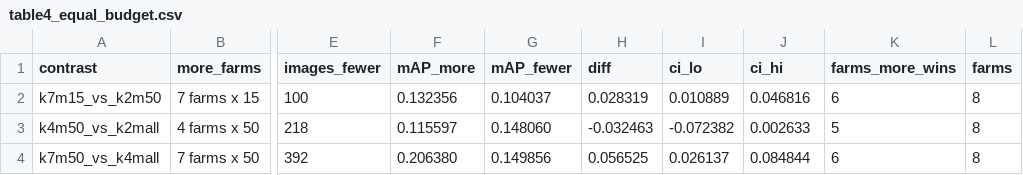
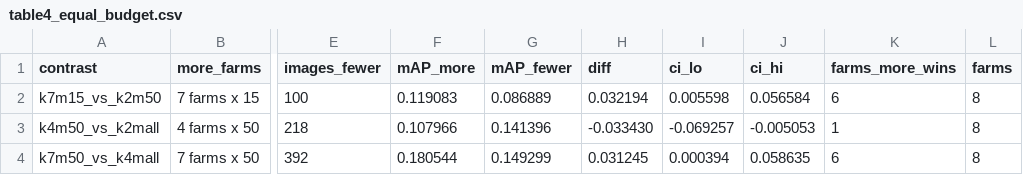
Before and after one commit to xiaolin200206/durian-site-split, a CSV file: results_applied/table4_equal_budget.csv, drawn as a sheet; only a part is shown, gaps mark what is left out; the diff names each change by its address in the sheet, - before the commit and + after, or states it on an @@ line.

```diff
--- a/results_applied/table4_equal_budget.csv
+++ b/results_applied/table4_equal_budget.csv
-F2 (mAP_more): 0.132356
+F2 (mAP_more): 0.119083
-G2 (mAP_fewer): 0.104037
+G2 (mAP_fewer): 0.086889
-H2 (diff): 0.028319
+H2 (diff): 0.032194
-I2 (ci_lo): 0.010889
+I2 (ci_lo): 0.005598
-J2 (ci_hi): 0.046816
+J2 (ci_hi): 0.056584
-F3 (mAP_more): 0.115597
+F3 (mAP_more): 0.107966
-G3 (mAP_fewer): 0.148060
+G3 (mAP_fewer): 0.141396
-H3 (diff): -0.032463
+H3 (diff): -0.033430
-I3 (ci_lo): -0.072382
+I3 (ci_lo): -0.069257
-J3 (ci_hi): 0.002633
+J3 (ci_hi): -0.005053
-K3 (farms_more_wins): 5
+K3 (farms_more_wins): 1
-F4 (mAP_more): 0.206380
+F4 (mAP_more): 0.180544
-G4 (mAP_fewer): 0.149856
+G4 (mAP_fewer): 0.149299
-H4 (diff): 0.056525
+H4 (diff): 0.031245
-I4 (ci_lo): 0.026137
+I4 (ci_lo): 0.000394
-J4 (ci_hi): 0.084844
+J4 (ci_hi): 0.058635
```
Also changed, not shown: results_applied/table3_budget_grid.csv, results_applied/table5_regression.csv, 38 other files.
